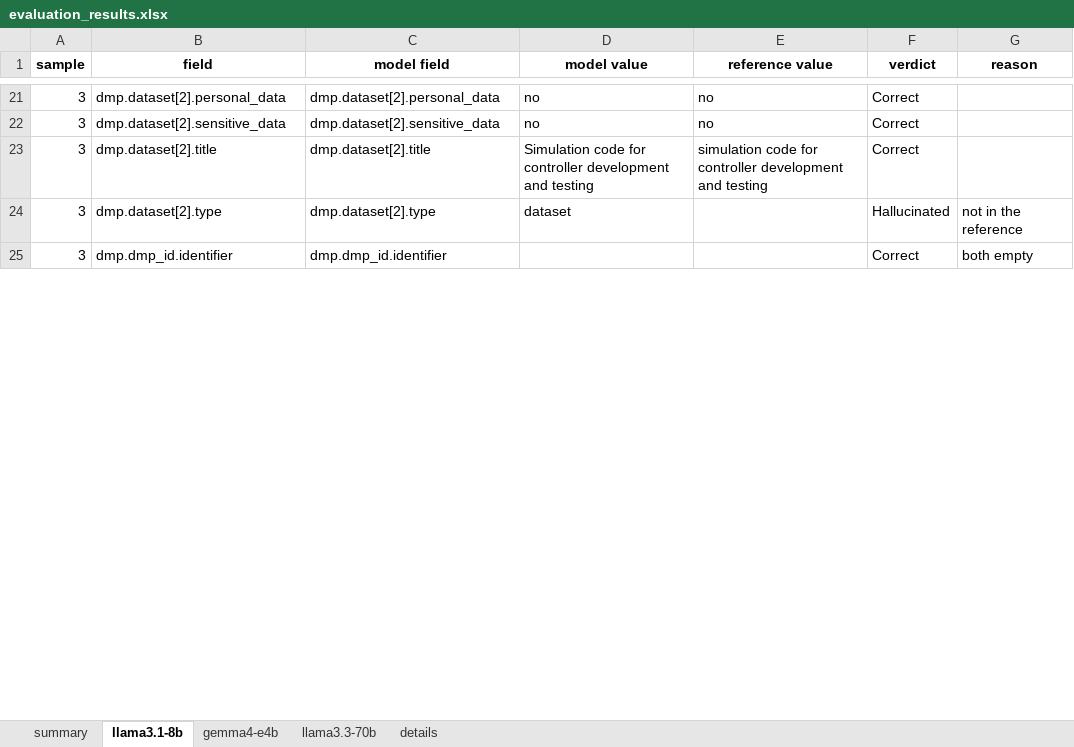
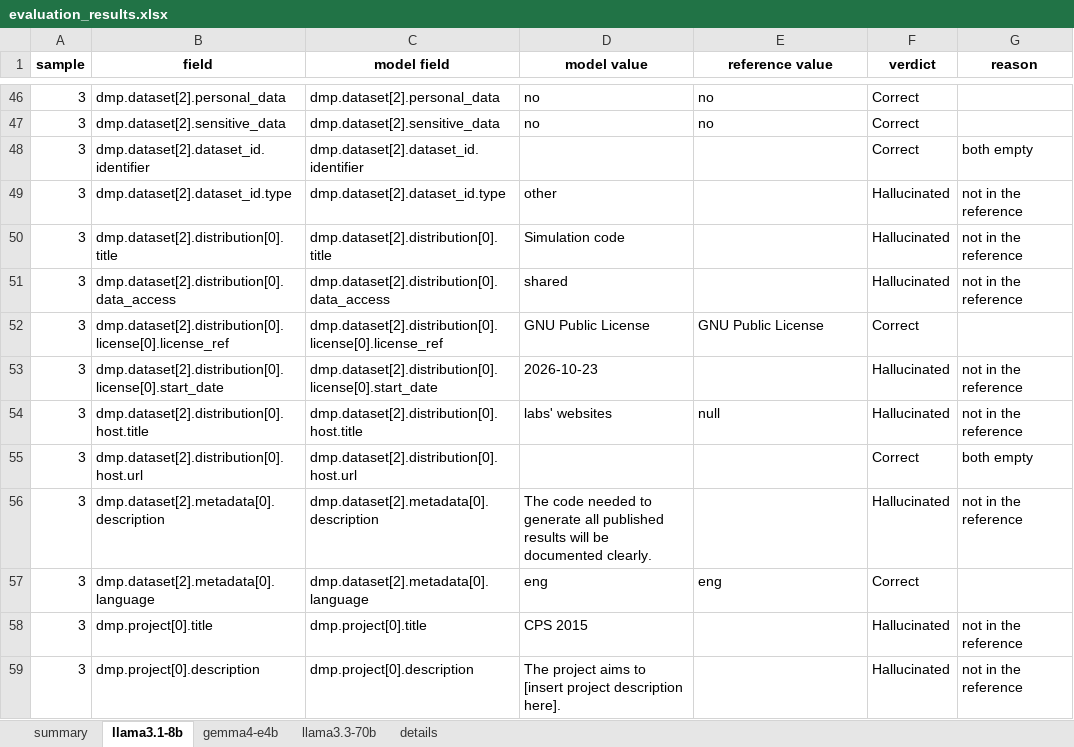
Before and after one commit to fairdataihub/dmpbridge, an Excel workbook: notebooks/rda-experiments/runs/v11-sample3/evaluation_results.xlsx, sheet llama3.1-8b, drawn as a sheet; only a part is shown, gaps mark what is left out; values as stored, in another font and other column widths than the file's, no borders; addresses are those after the commit; the diff covers the shown part only; the diff names each change by its address in the sheet, - before the commit and + after, or states it on an @@ line.

Commit message:
Remove obsolete run data and associated JSON files for v12-sample3; update narrative prompt and schema to v11.

```diff
--- a/notebooks/rda-experiments/runs/v11-sample3/evaluation_results.xlsx (sheet llama3.1-8b)
+++ b/notebooks/rda-experiments/runs/v11-sample3/evaluation_results.xlsx (sheet llama3.1-8b)
@@ row 23 moved to row 43: 3 @@
+row 48: 3 | dmp.dataset[2].dataset_id.identifier | dmp.dataset[2].dataset_id.identifier |  |  | Correct | both empty
-B49 (field): dmp.dataset[2].type
+B49 (field): dmp.dataset[2].dataset_id.type
-C49 (model field): dmp.dataset[2].type
+C49 (model field): dmp.dataset[2].dataset_id.type
-D49 (model value): dataset
+D49 (model value): other
+row 50: 3 | dmp.dataset[2].distribution[0].title | dmp.dataset[2].distribution[0].title | Simulation code |  | Hallucinated | not in the reference
+row 51: 3 | dmp.dataset[2].distribution[0].data_access | dmp.dataset[2].distribution[0].data_access | shared |  | Hallucinated | not in the reference
+row 52: 3 | dmp.dataset[2].distribution[0].license[0].license_ref | dmp.dataset[2].distribution[0].license[0].license_ref | GNU Public License | GNU Public License | Correct
+row 53: 3 | dmp.dataset[2].distribution[0].license[0].start_date | dmp.dataset[2].distribution[0].license[0].start_date | 2026-10-23 |  | Hallucinated | not in the reference
+row 54: 3 | dmp.dataset[2].distribution[0].host.title | dmp.dataset[2].distribution[0].host.title | labs' websites | null | Hallucinated | not in the reference
-B55 (field): dmp.dmp_id.identifier
+B55 (field): dmp.dataset[2].distribution[0].host.url
-C55 (model field): dmp.dmp_id.identifier
+C55 (model field): dmp.dataset[2].distribution[0].host.url
+row 56: 3 | dmp.dataset[2].metadata[0].description | dmp.dataset[2].metadata[0].description | The code needed to generate all published results will be documented clearly. |  | Hallucinated | not in the reference
+row 57: 3 | dmp.dataset[2].metadata[0].language | dmp.dataset[2].metadata[0].language | eng | eng | Correct
+row 58: 3 | dmp.project[0].title | dmp.project[0].title | CPS 2015 |  | Hallucinated | not in the reference
+row 59: 3 | dmp.project[0].description | dmp.project[0].description | The project aims to [insert project description here]. |  | Hallucinated | not in the reference
```
Also changed, not shown: 26 added rows, 10 removed rows, 4 moved rows and 27 edited cells elsewhere in this sheet, sheet details, sheet llama3.3-70b, sheet gemma4-e4b, sheet summary, 22 other files.
